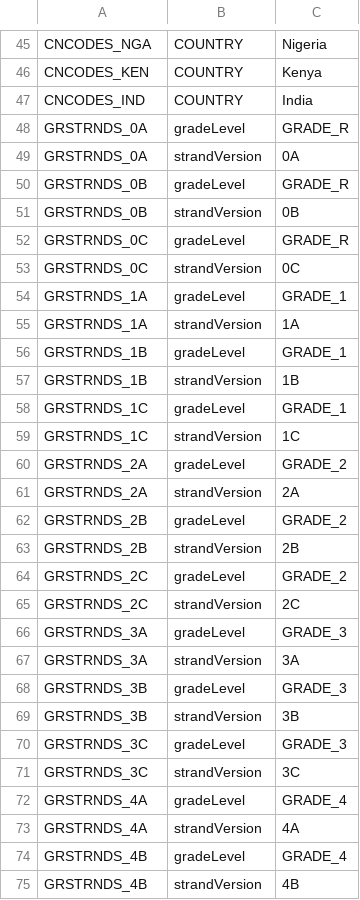
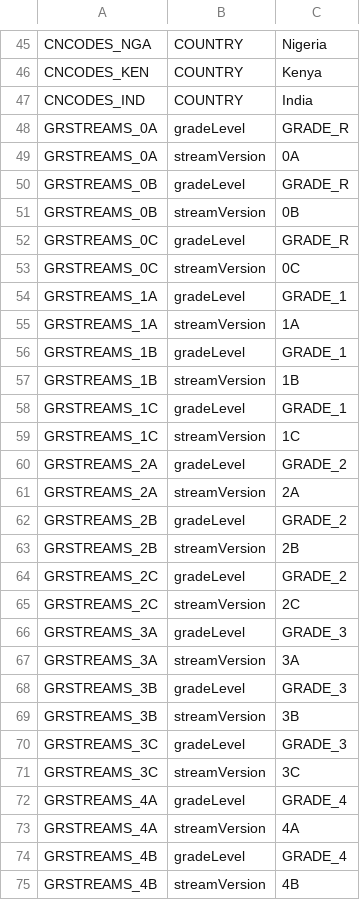
Before and after one commit to stayboy/School-Collab, a CSV file: src/SchoolCollab.MigrationService/SeedData/seed-attributes.csv, drawn as a sheet; only a part is shown, gaps mark what is left out; the diff covers the shown part only.

```diff
--- a/src/SchoolCollab.MigrationService/SeedData/seed-attributes.csv
+++ b/src/SchoolCollab.MigrationService/SeedData/seed-attributes.csv
@@ -47,29 +47,29 @@ CNCODES_KEN,COUNTRY,Kenya
 CNCODES_IND,COUNTRY,India
-GRSTRNDS_0A,gradeLevel,GRADE_R
-GRSTRNDS_0A,strandVersion,0A
-GRSTRNDS_0B,gradeLevel,GRADE_R
-GRSTRNDS_0B,strandVersion,0B
-GRSTRNDS_0C,gradeLevel,GRADE_R
-GRSTRNDS_0C,strandVersion,0C
-GRSTRNDS_1A,gradeLevel,GRADE_1
-GRSTRNDS_1A,strandVersion,1A
-GRSTRNDS_1B,gradeLevel,GRADE_1
-GRSTRNDS_1B,strandVersion,1B
-GRSTRNDS_1C,gradeLevel,GRADE_1
-GRSTRNDS_1C,strandVersion,1C
-GRSTRNDS_2A,gradeLevel,GRADE_2
-GRSTRNDS_2A,strandVersion,2A
-GRSTRNDS_2B,gradeLevel,GRADE_2
-GRSTRNDS_2B,strandVersion,2B
-GRSTRNDS_2C,gradeLevel,GRADE_2
-GRSTRNDS_2C,strandVersion,2C
-GRSTRNDS_3A,gradeLevel,GRADE_3
-GRSTRNDS_3A,strandVersion,3A
-GRSTRNDS_3B,gradeLevel,GRADE_3
-GRSTRNDS_3B,strandVersion,3B
-GRSTRNDS_3C,gradeLevel,GRADE_3
-GRSTRNDS_3C,strandVersion,3C
-GRSTRNDS_4A,gradeLevel,GRADE_4
-GRSTRNDS_4A,strandVersion,4A
-GRSTRNDS_4B,gradeLevel,GRADE_4
-GRSTRNDS_4B,strandVersion,4B
+GRSTREAMS_0A,gradeLevel,GRADE_R
+GRSTREAMS_0A,streamVersion,0A
+GRSTREAMS_0B,gradeLevel,GRADE_R
+GRSTREAMS_0B,streamVersion,0B
+GRSTREAMS_0C,gradeLevel,GRADE_R
+GRSTREAMS_0C,streamVersion,0C
+GRSTREAMS_1A,gradeLevel,GRADE_1
+GRSTREAMS_1A,streamVersion,1A
+GRSTREAMS_1B,gradeLevel,GRADE_1
+GRSTREAMS_1B,streamVersion,1B
+GRSTREAMS_1C,gradeLevel,GRADE_1
+GRSTREAMS_1C,streamVersion,1C
+GRSTREAMS_2A,gradeLevel,GRADE_2
+GRSTREAMS_2A,streamVersion,2A
+GRSTREAMS_2B,gradeLevel,GRADE_2
+GRSTREAMS_2B,streamVersion,2B
+GRSTREAMS_2C,gradeLevel,GRADE_2
+GRSTREAMS_2C,streamVersion,2C
+GRSTREAMS_3A,gradeLevel,GRADE_3
+GRSTREAMS_3A,streamVersion,3A
+GRSTREAMS_3B,gradeLevel,GRADE_3
+GRSTREAMS_3B,streamVersion,3B
+GRSTREAMS_3C,gradeLevel,GRADE_3
+GRSTREAMS_3C,streamVersion,3C
+GRSTREAMS_4A,gradeLevel,GRADE_4
+GRSTREAMS_4A,streamVersion,4A
+GRSTREAMS_4B,gradeLevel,GRADE_4
+GRSTREAMS_4B,streamVersion,4B
```
Also changed, not shown: 75 edited cells elsewhere in this file, src/SchoolCollab.MigrationService/SeedData/seed-attribute-definitions.csv, src/SchoolCollab.MigrationService/SeedData/seed.csv, 55 other files.
